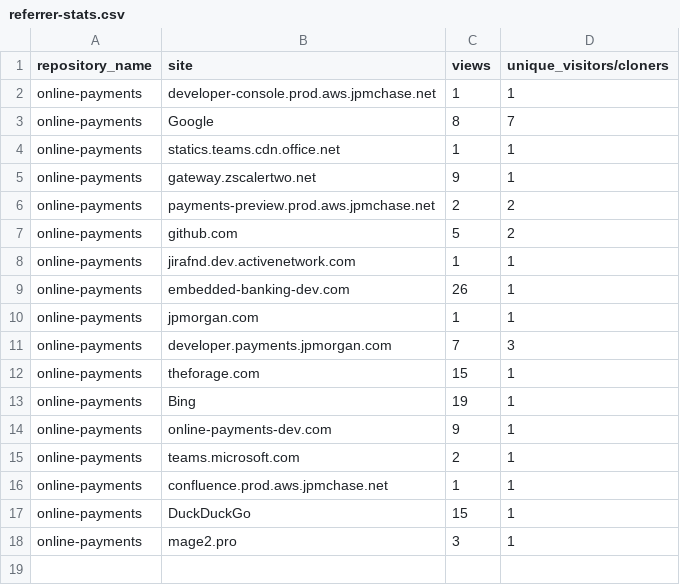
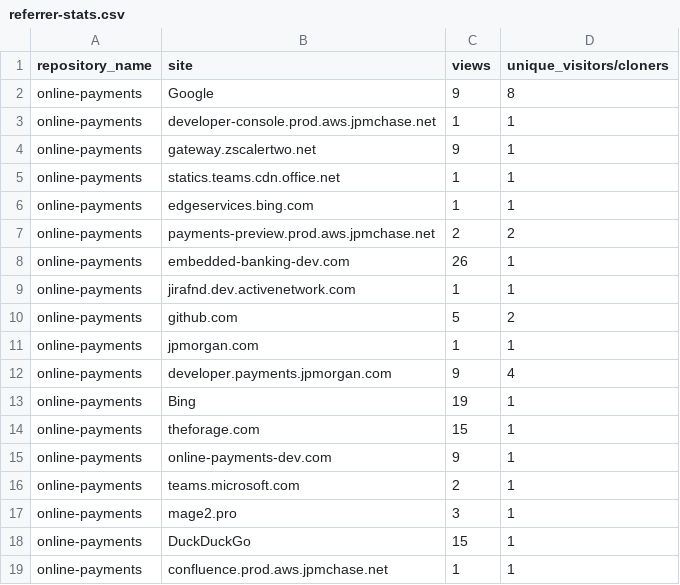
Before and after one commit to jpmorgan-payments/online-payments, a CSV file: metrics/referrer-stats.csv, drawn as a sheet.

```diff
--- a/metrics/referrer-stats.csv
+++ b/metrics/referrer-stats.csv
@@ -1,18 +1,19 @@
 repository_name,site,views,unique_visitors/cloners
+online-payments,Google,9,8
 online-payments,developer-console.prod.aws.jpmchase.net,1,1
-online-payments,Google,8,7
+online-payments,gateway.zscalertwo.net,9,1
 online-payments,statics.teams.cdn.office.net,1,1
-online-payments,gateway.zscalertwo.net,9,1
+online-payments,edgeservices.bing.com,1,1
 online-payments,payments-preview.prod.aws.jpmchase.net,2,2
+online-payments,embedded-banking-dev.com,26,1
+online-payments,jirafnd.dev.activenetwork.com,1,1
 online-payments,github.com,5,2
-online-payments,jirafnd.dev.activenetwork.com,1,1
-online-payments,embedded-banking-dev.com,26,1
 online-payments,jpmorgan.com,1,1
-online-payments,developer.payments.jpmorgan.com,7,3
+online-payments,developer.payments.jpmorgan.com,9,4
+online-payments,Bing,19,1
 online-payments,theforage.com,15,1
-online-payments,Bing,19,1
 online-payments,online-payments-dev.com,9,1
 online-payments,teams.microsoft.com,2,1
+online-payments,mage2.pro,3,1
+online-payments,DuckDuckGo,15,1
 online-payments,confluence.prod.aws.jpmchase.net,1,1
-online-payments,DuckDuckGo,15,1
-online-payments,mage2.pro,3,1
```
Also changed, not shown: metrics/clone-stats-sorted.csv, metrics/clone-stats.csv, 3 other files.
